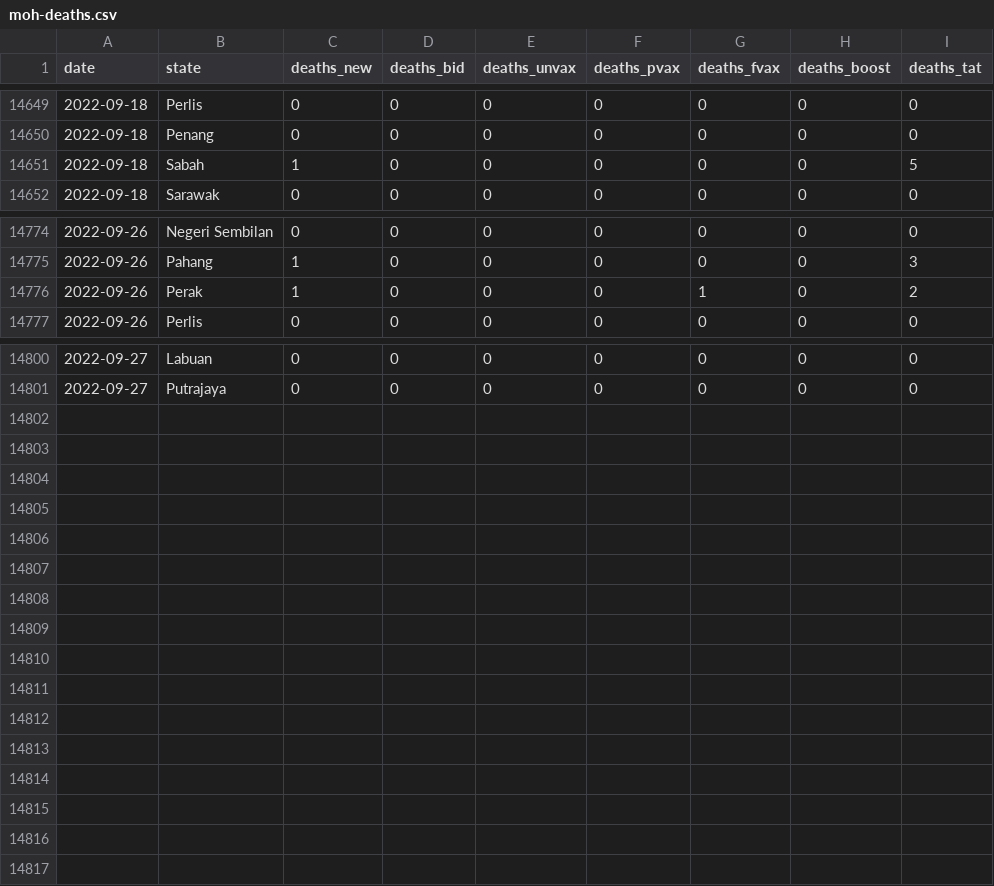
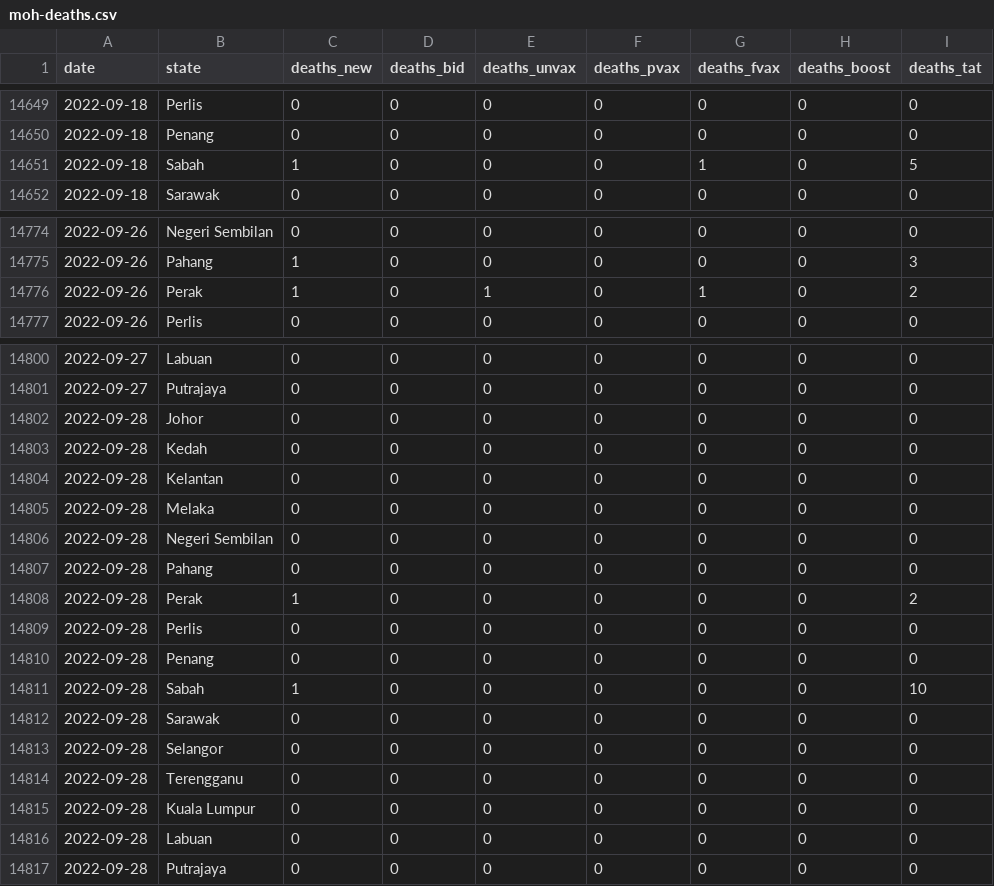
Before and after one commit to DicksonC96/Covid-Mobility-Malaysia, a CSV file: data/moh-deaths.csv, drawn as a sheet; only a part is shown, gaps mark what is left out.

```diff
--- a/data/moh-deaths.csv
+++ b/data/moh-deaths.csv
@@ -14650,3 +14650,3 @@ date,state,deaths_new,deaths_bid,deaths_unvax,deaths_pvax,deaths_fvax,deaths_boo
 2022-09-18,Penang,0,0,0,0,0,0,0
-2022-09-18,Sabah,1,0,0,0,0,0,5
+2022-09-18,Sabah,1,0,0,0,1,0,5
 2022-09-18,Sarawak,0,0,0,0,0,0,0
@@ -14775,3 +14775,3 @@ date,state,deaths_new,deaths_bid,deaths_unvax,deaths_pvax,deaths_fvax,deaths_boo
 2022-09-26,Pahang,1,0,0,0,0,0,3
-2022-09-26,Perak,1,0,0,0,1,0,2
+2022-09-26,Perak,1,0,1,0,1,0,2
 2022-09-26,Perlis,0,0,0,0,0,0,0
@@ -14801 +14801,17 @@ date,state,deaths_new,deaths_bid,deaths_unvax,deaths_pvax,deaths_fvax,deaths_boo
 2022-09-27,Putrajaya,0,0,0,0,0,0,0
+2022-09-28,Johor,0,0,0,0,0,0,0
+2022-09-28,Kedah,0,0,0,0,0,0,0
+2022-09-28,Kelantan,0,0,0,0,0,0,0
+2022-09-28,Melaka,0,0,0,0,0,0,0
+2022-09-28,Negeri Sembilan,0,0,0,0,0,0,0
+2022-09-28,Pahang,0,0,0,0,0,0,0
+2022-09-28,Perak,1,0,0,0,0,0,2
+2022-09-28,Perlis,0,0,0,0,0,0,0
+2022-09-28,Penang,0,0,0,0,0,0,0
+2022-09-28,Sabah,1,0,0,0,0,0,10
+2022-09-28,Sarawak,0,0,0,0,0,0,0
+2022-09-28,Selangor,0,0,0,0,0,0,0
+2022-09-28,Terengganu,0,0,0,0,0,0,0
+2022-09-28,Kuala Lumpur,0,0,0,0,0,0,0
+2022-09-28,Labuan,0,0,0,0,0,0,0
+2022-09-28,Putrajaya,0,0,0,0,0,0,0
```
Also changed, not shown: data/moh-tests.csv, data/tomtom-mobility-data-malaysia.csv, 1 other file.
